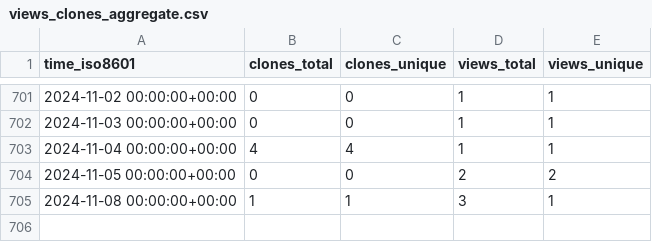
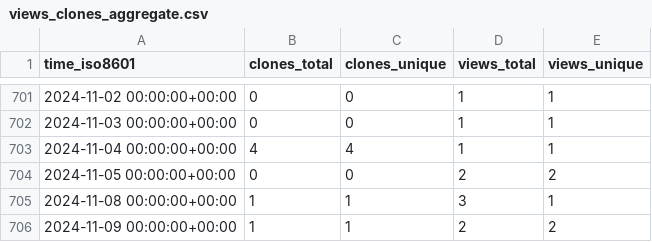
Before and after one commit to Jchicode/ghrs, a CSV file: IceFireDB/redhub/ghrs-data/views_clones_aggregate.csv, drawn as a sheet; only a part is shown, gaps mark what is left out; the diff names each change by its address in the sheet, - before the commit and + after, or states it on an @@ line.

```diff
--- a/IceFireDB/redhub/ghrs-data/views_clones_aggregate.csv
+++ b/IceFireDB/redhub/ghrs-data/views_clones_aggregate.csv
+row 706: 2024-11-09 00:00:00+00:00 | 1 | 1 | 2 | 2
```
Also changed, not shown: 1 other file.
